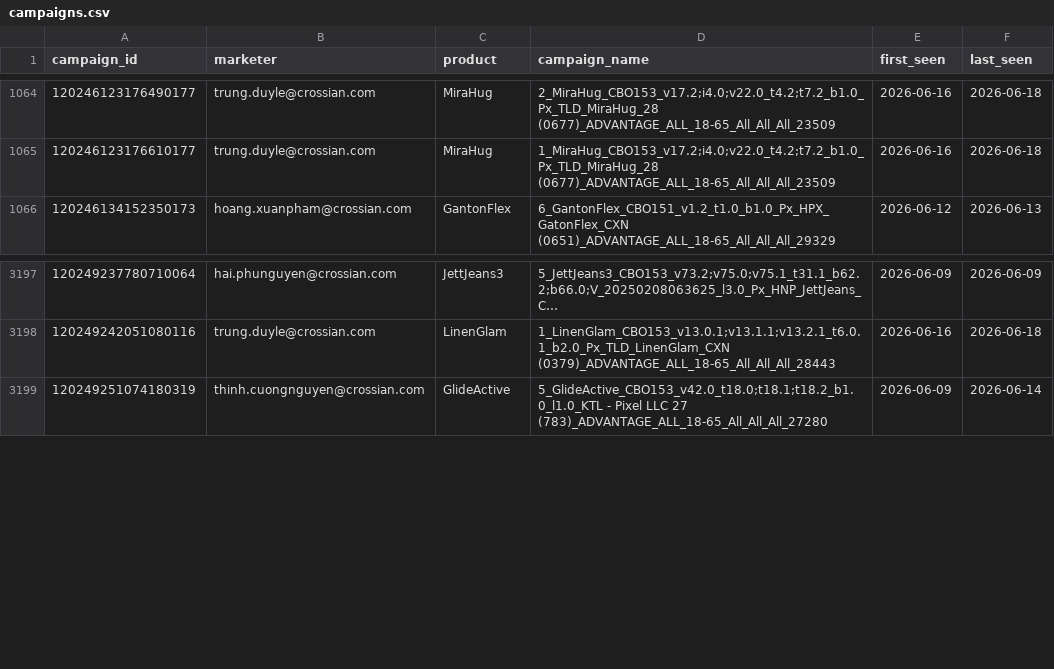
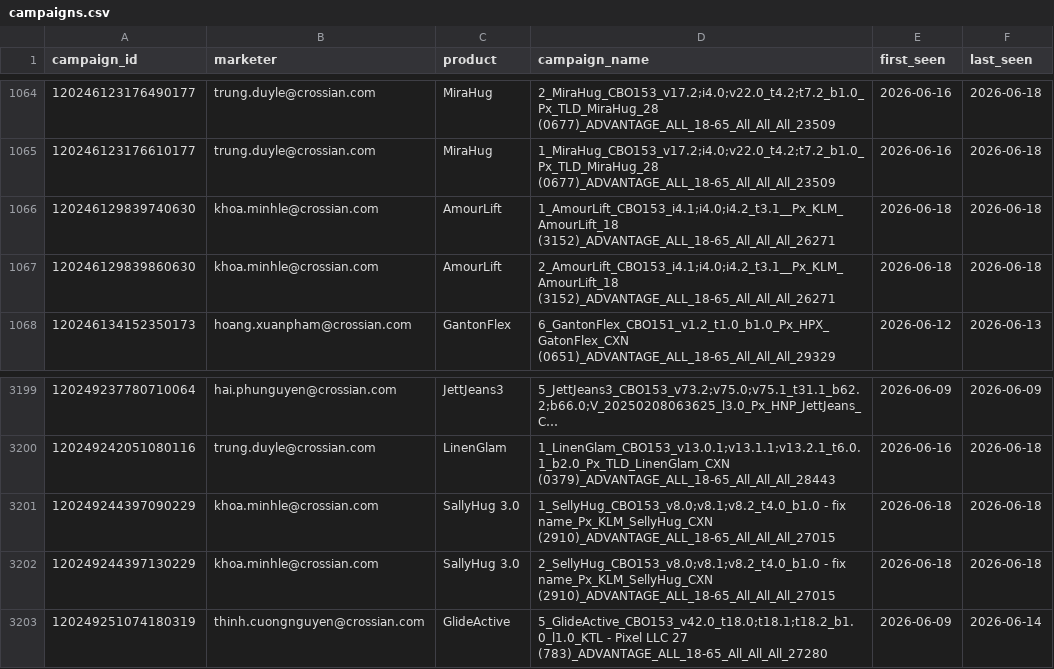
Before and after one commit to binhnguyen-ca/CAMS, a CSV file: data/campaigns.csv, drawn as a sheet; only a part is shown, gaps mark what is left out; long unchanged cells end in …; the diff names each change by its address in the sheet, - before the commit and + after, or states it on an @@ line.

```diff
--- a/data/campaigns.csv
+++ b/data/campaigns.csv
+row 1066: 120246129839740630 | khoa.minhle@crossian.com | AmourLift | 1_AmourLift_CBO153_i4.1;i4.0;i4.2_t3.1__Px_KLM_AmourLift_18 (3152)_ADVANTAGE_ALL_18-65_All_All_All_26271 | 2026-06-18 | 2026-06-18
+row 1067: 120246129839860630 | khoa.minhle@crossian.com | AmourLift | 2_AmourLift_CBO153_i4.1;i4.0;i4.2_t3.1__Px_KLM_AmourLift_18 (3152)_ADVANTAGE_ALL_18-65_All_All_All_26271 | 2026-06-18 | 2026-06-18
+row 3201: 120249244397090229 | khoa.minhle@crossian.com | SallyHug 3.0 | 1_SellyHug_CBO153_v8.0;v8.1;v8.2_t4.0_b1.0 - fix name_Px_KLM_SellyHug_CXN (2910)_ADVANTAGE_ALL_18-65_All_All_All_27015 | 2026-06-18 | 2026-06-18
+row 3202: 120249244397130229 | khoa.minhle@crossian.com | SallyHug 3.0 | 2_SellyHug_CBO153_v8.0;v8.1;v8.2_t4.0_b1.0 - fix name_Px_KLM_SellyHug_CXN (2910)_ADVANTAGE_ALL_18-65_All_All_All_27015 | 2026-06-18 | 2026-06-18
```
Also changed, not shown: 1 other file.
